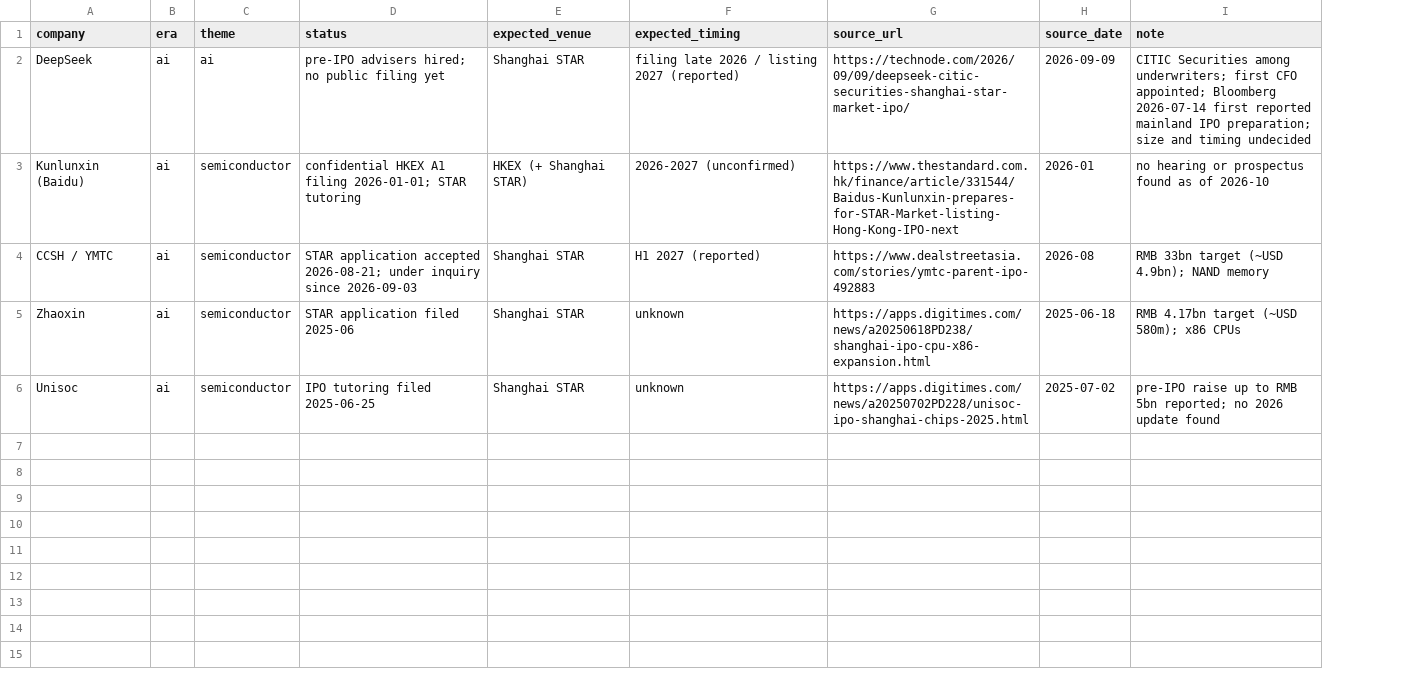
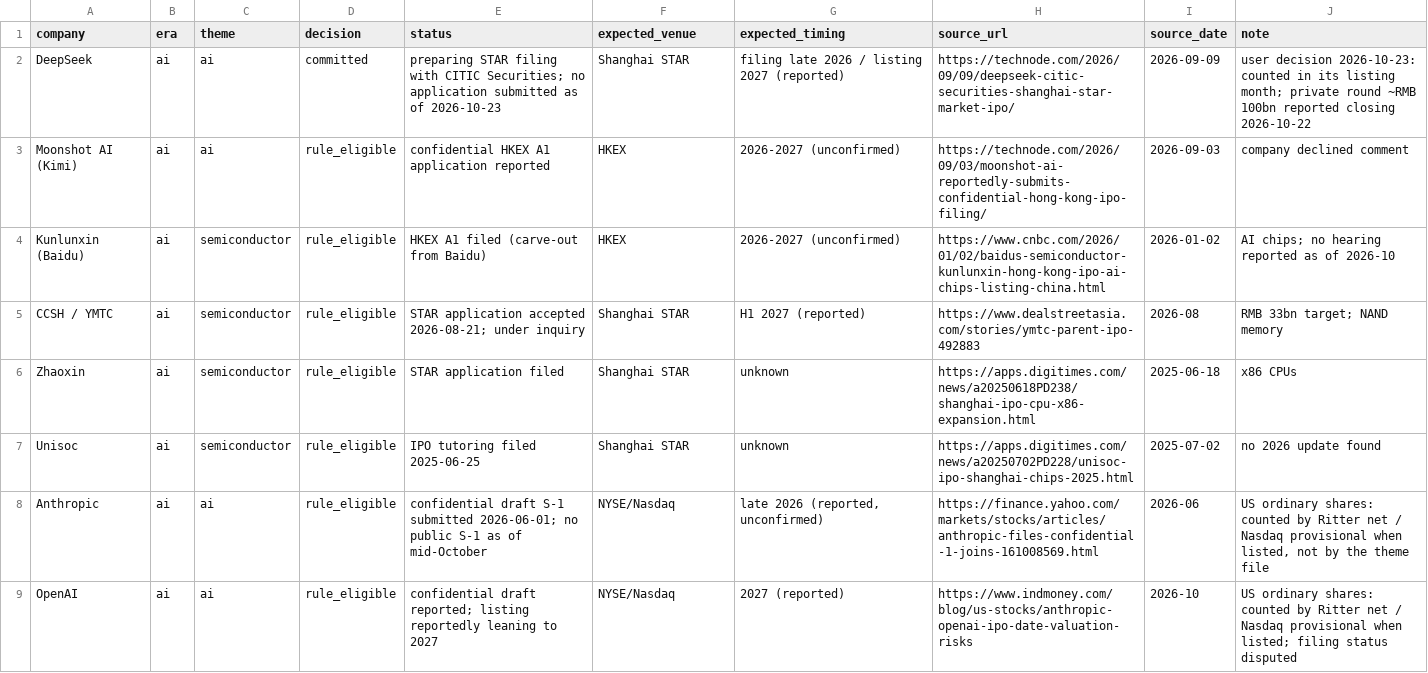
Before and after one commit to Sung-JinPark/Jin-s-investing-prediction, a CSV file: data/statistics/ipo/theme_listing_pipeline.csv, drawn as a sheet; addresses are those after the commit; the diff names each change by its address in the sheet, - before the commit and + after, or states it on an @@ line.

```diff
--- a/data/statistics/ipo/theme_listing_pipeline.csv
+++ b/data/statistics/ipo/theme_listing_pipeline.csv
+column D (decision), row 2: committed; rows 4-7: all rule_eligible
-E2 (status): pre-IPO advisers hired; no public filing yet
+E2 (status): preparing STAR filing with CITIC Securities; no application submitted as of 2026-10-23
-J2 (note): CITIC Securities among underwriters; first CFO appointed; Bloomberg 2026-07-14 first reported mainland IPO preparation; size and timing undecided
+J2 (note): user decision 2026-10-23: counted in its listing month; private round ~RMB 100bn reported closing 2026-10-22
+row 3: Moonshot AI (Kimi) | ai | ai | rule_eligible | confidential HKEX A1 application reported | HKEX | 2026-2027 (unconfirmed) | https://technode.com/2026/09/03/moonshot-ai-reportedly-submits-confidential-hong-kong-ipo-filing/ | 2026-09-03 | company declined comment
-E4 (status): confidential HKEX A1 filing 2026-01-01; STAR tutoring
+E4 (status): HKEX A1 filed (carve-out from Baidu)
-F4 (expected_venue): HKEX (+ Shanghai STAR)
+F4 (expected_venue): HKEX
-H4 (source_url): https://www.thestandard.com.hk/finance/article/331544/Baidus-Kunlunxin-prepares-for-STAR-Market-listing-Hong-Kong-IPO-next
+H4 (source_url): https://www.cnbc.com/2026/01/02/baidus-semiconductor-kunlunxin-hong-kong-ipo-ai-chips-listing-china.html
-I4 (source_date): 2026-01
+I4 (source_date): 2026-01-02
-J4 (note): no hearing or prospectus found as of 2026-10
+J4 (note): AI chips; no hearing reported as of 2026-10
-E5 (status): …under inquiry since 2026-09-03
+E5 (status): …under inquiry
-J5 (note): RMB 33bn target (~USD 4.9bn); NAND memory
+J5 (note): RMB 33bn target; NAND memory
-E6 (status): STAR application filed 2025-06
+E6 (status): STAR application filed
-J6 (note): RMB 4.17bn target (~USD 580m); x86 CPUs
+J6 (note): x86 CPUs
-J7 (note): pre-IPO raise up to RMB 5bn reported; no 2026 update found
+J7 (note): no 2026 update found
+row 8: Anthropic | ai | ai | rule_eligible | confidential draft S-1 submitted 2026-06-01; no public S-1 as of mid-October | NYSE/Nasdaq | late 2026 (reported, unconfirmed) | https://finance.yahoo.com/markets/stocks/articles/anthropic-files-confidential-1-joins-161008569.html | 2026-06 | US ordinary shares: counted by Ritter net / Nasdaq provisional when listed, not by the theme file
+row 9: OpenAI | ai | ai | rule_eligible | confidential draft reported; listing reportedly leaning to 2027 | NYSE/Nasdaq | 2027 (reported) | https://www.indmoney.com/blog/us-stocks/anthropic-openai-ipo-date-valuation-risks | 2026-10 | US ordinary shares: counted by Ritter net / Nasdaq provisional when listed; filing status disputed
```
Also changed, not shown: data/statistics/ipo/theme_listing_additions.csv, 6 other files.
